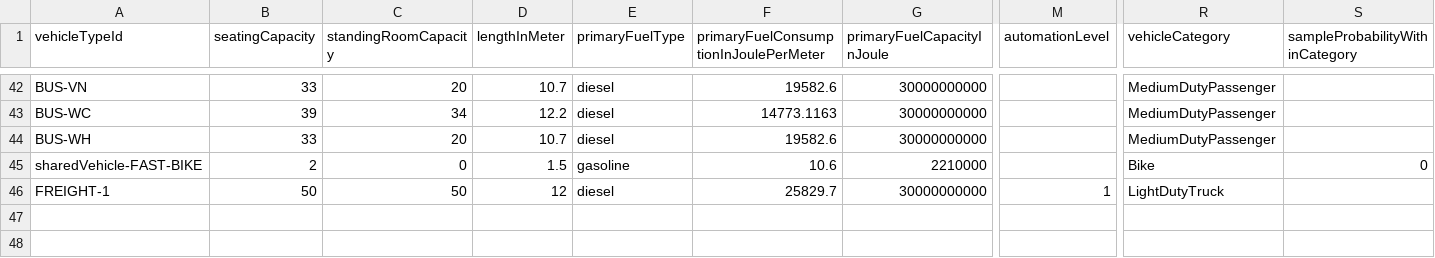
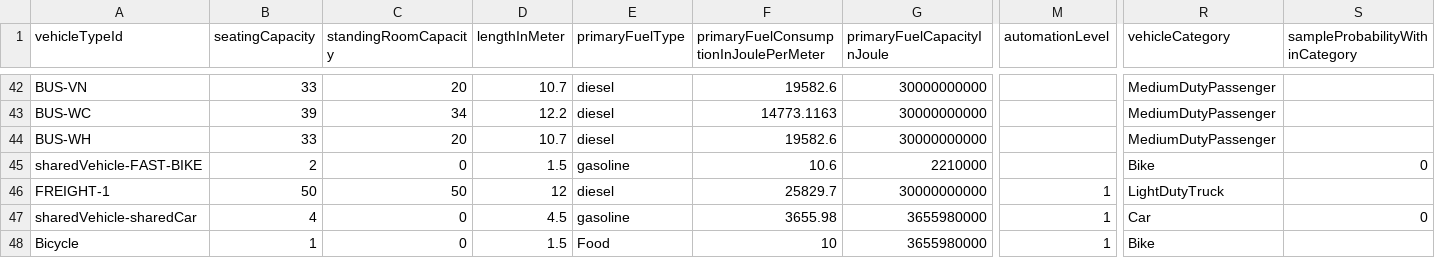
Before and after one commit to LBNL-UCB-STI/beam-data-seattle, a CSV file: vehicleTypes.csv, drawn as a sheet; only a part is shown, gaps mark what is left out; rows hold the shown columns only; the diff names each change by its address in the sheet, - before the commit and + after, or states it on an @@ line.

```diff
--- a/vehicleTypes.csv
+++ b/vehicleTypes.csv
+row 47: sharedVehicle-sharedCar | 4 | 0 | 4.5 | gasoline | 3655.98 | 3655980000 | 1 | Car | 0
+row 48: Bicycle | 1 | 0 | 1.5 | Food | 10 | 3655980000 | 1 | Bike
```
Also changed, not shown: 23 other files.
